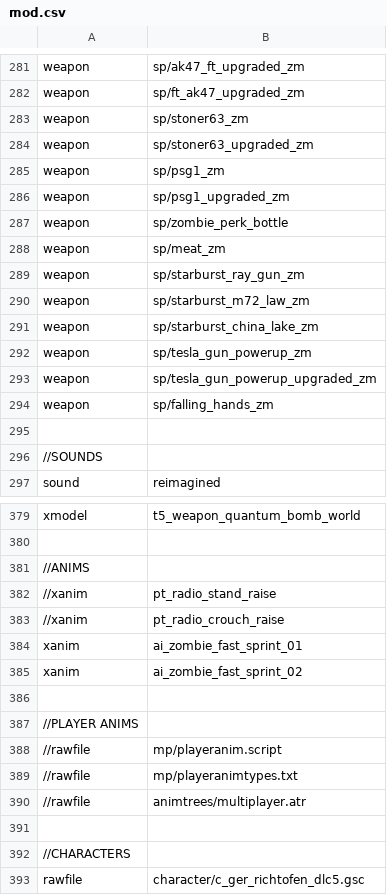
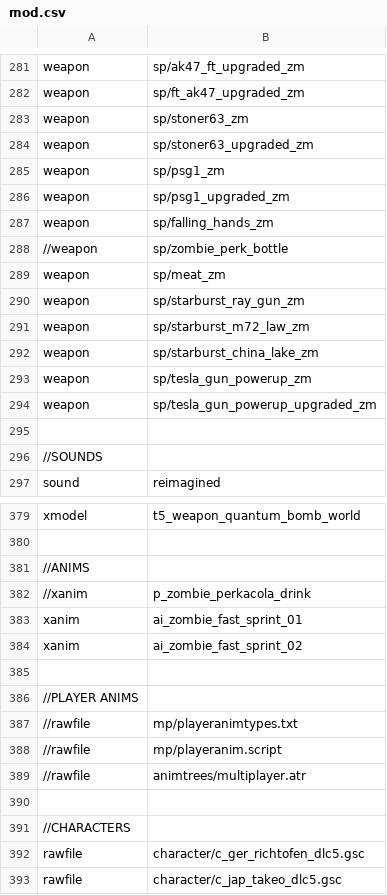
Before and after one commit to Jbleezy/BO1-Reimagined, a CSV file: mod.csv, drawn as a sheet; only a part is shown, gaps mark what is left out; the shorter side is filled out with more unchanged rows.

Commit message:
Changed how wall weapon model overrides work
Removed todo stuff from README that will not be done

Renamed 3rd person perk drink anim (still not used yet since legs don't
animate)

Updated springfield chalk (still not used yet since chalk is black for
some reason)

```diff
--- a/mod.csv
+++ b/mod.csv
@@ -286,3 +286,4 @@ weapon,sp/psg1_zm
 weapon,sp/psg1_upgraded_zm
-weapon,sp/zombie_perk_bottle
+weapon,sp/falling_hands_zm
+//weapon,sp/zombie_perk_bottle
 weapon,sp/meat_zm
@@ -293,3 +294,2 @@ weapon,sp/tesla_gun_powerup_zm
 weapon,sp/tesla_gun_powerup_upgraded_zm
-weapon,sp/falling_hands_zm
 
@@ -381,4 +381,3 @@ xmodel,t5_weapon_quantum_bomb_world
 //ANIMS
-//xanim,pt_radio_stand_raise
-//xanim,pt_radio_crouch_raise
+//xanim,p_zombie_perkacola_drink
 xanim,ai_zombie_fast_sprint_01
@@ -387,4 +386,4 @@ xanim,ai_zombie_fast_sprint_02
 //PLAYER ANIMS
+//rawfile,mp/playeranimtypes.txt
 //rawfile,mp/playeranim.script
-//rawfile,mp/playeranimtypes.txt
 //rawfile,animtrees/multiplayer.atr
```
Also changed, not shown: 10 other files.
